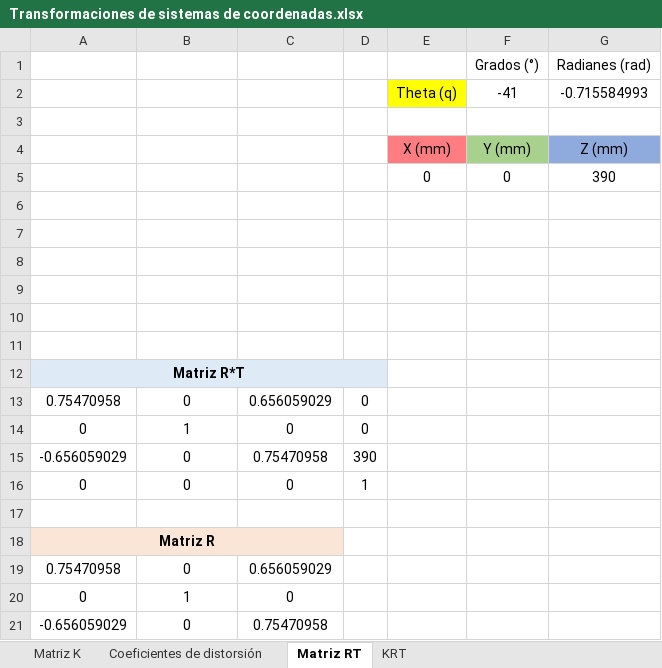
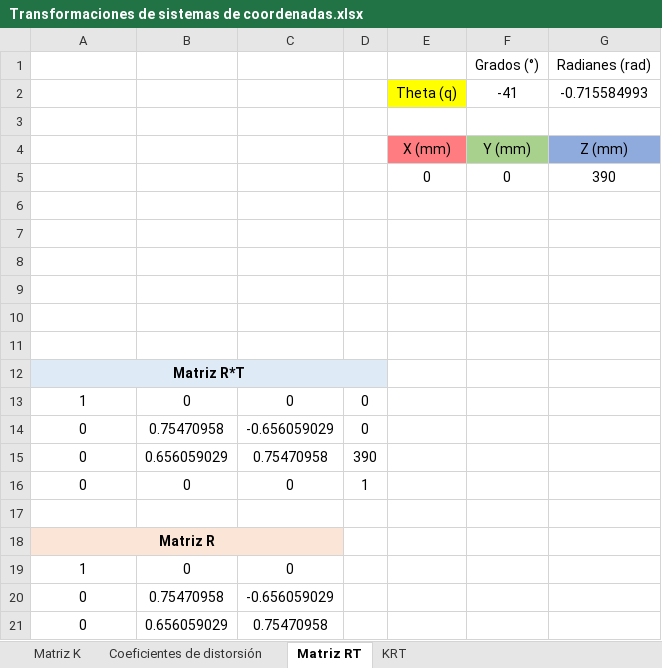
Before and after one commit to RoboticsURJC/tfg-dcampoamor, an Excel workbook: docs/Transformaciones de sistemas de coordenadas.xlsx, sheet Matriz RT, drawn as a sheet; values as stored, in another font and other column widths than the file's, no borders; charts and pictures not drawn; removed rows and columns are numbered as before the commit, all else as after; the diff names each change by its address in the sheet, - before the commit and + after, or states it on an @@ line.

```diff
--- a/docs/Transformaciones de sistemas de coordenadas.xlsx (sheet Matriz RT)
+++ b/docs/Transformaciones de sistemas de coordenadas.xlsx (sheet Matriz RT)
-A13: 0.75470958
+A13: 1
-C13: 0.656059029
+C13: 0
-B14: 1
+B14: 0.75470958
-C14: 0
+C14: -0.656059029
-A15: -0.656059029
+A15: 0
-B15: 0
+B15: 0.656059029
-row 19: 0.75470958 | 0 | 0.656059029
+row 19: 1 | 0 | 0
-B20: 1
+B20: 0.75470958
-C20: 0
+C20: -0.656059029
-row 21: -0.656059029 | 0 | 0.75470958
+row 21: 0 | 0.656059029 | 0.75470958
```
Also changed, not shown: sheet KRT, charts or pictures, 1 other file.
